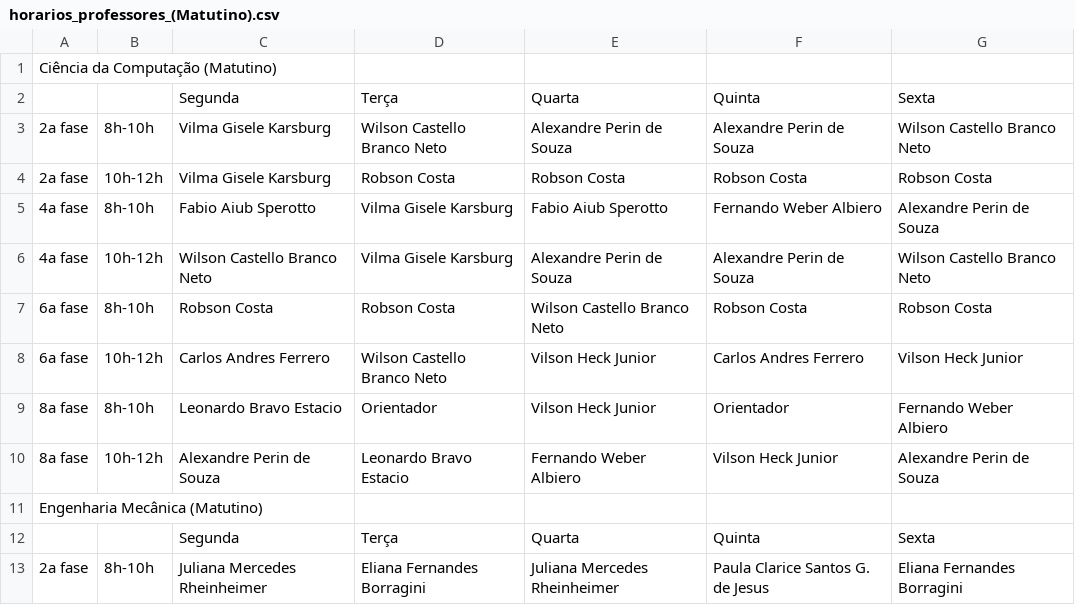
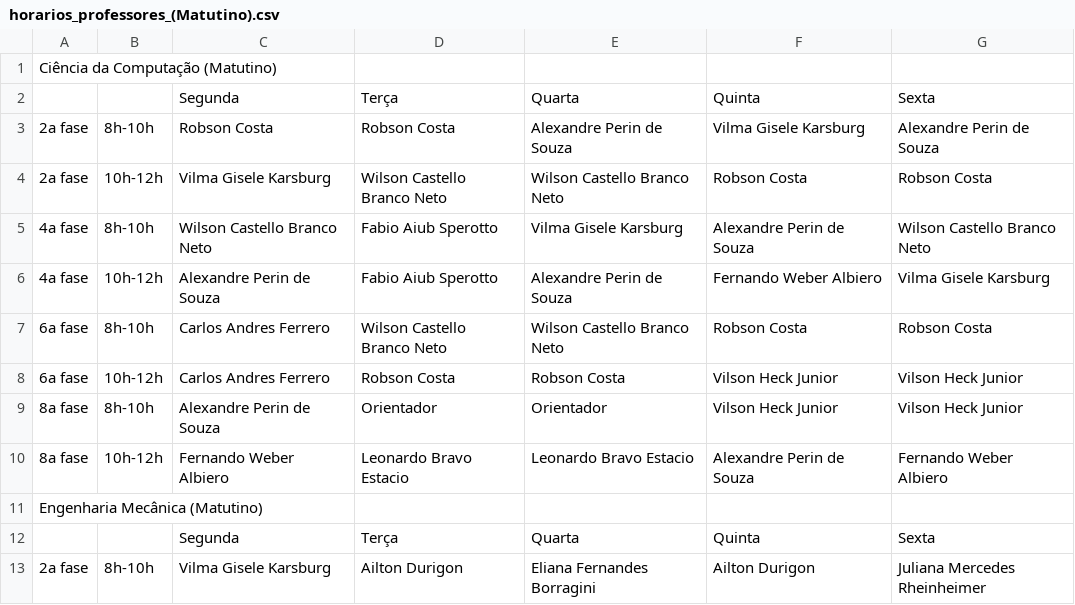
Before and after one commit to matheusosp/AlgoritmoGenetico_TimeTabling, a CSV file: horarios_professores_(Matutino).csv, drawn as a sheet; only a part is shown; the diff covers the shown part only.

```diff
--- a/horarios_professores_(Matutino).csv
+++ b/horarios_professores_(Matutino).csv
@@ -2,12 +2,12 @@ Ciência da Computação (Matutino)
 ;;Segunda;Terça;Quarta;Quinta;Sexta
-2a fase;8h-10h;Vilma Gisele Karsburg;Wilson Castello Branco Neto;Alexandre Perin de Souza;Alexandre Perin de Souza;Wilson Castello Branco Neto
-2a fase;10h-12h;Vilma Gisele Karsburg;Robson Costa;Robson Costa;Robson Costa;Robson Costa
-4a fase;8h-10h;Fabio Aiub Sperotto;Vilma Gisele Karsburg;Fabio Aiub Sperotto;Fernando Weber Albiero;Alexandre Perin de Souza
-4a fase;10h-12h;Wilson Castello Branco Neto;Vilma Gisele Karsburg;Alexandre Perin de Souza;Alexandre Perin de Souza;Wilson Castello Branco Neto
-6a fase;8h-10h;Robson Costa;Robson Costa;Wilson Castello Branco Neto;Robson Costa;Robson Costa
-6a fase;10h-12h;Carlos Andres Ferrero;Wilson Castello Branco Neto;Vilson Heck Junior;Carlos Andres Ferrero;Vilson Heck Junior
-8a fase;8h-10h;Leonardo Bravo Estacio;Orientador;Vilson Heck Junior;Orientador;Fernando Weber Albiero
-8a fase;10h-12h;Alexandre Perin de Souza;Leonardo Bravo Estacio;Fernando Weber Albiero;Vilson Heck Junior;Alexandre Perin de Souza
+2a fase;8h-10h;Robson Costa;Robson Costa;Alexandre Perin de Souza;Vilma Gisele Karsburg;Alexandre Perin de Souza
+2a fase;10h-12h;Vilma Gisele Karsburg;Wilson Castello Branco Neto;Wilson Castello Branco Neto;Robson Costa;Robson Costa
+4a fase;8h-10h;Wilson Castello Branco Neto;Fabio Aiub Sperotto;Vilma Gisele Karsburg;Alexandre Perin de Souza;Wilson Castello Branco Neto
+4a fase;10h-12h;Alexandre Perin de Souza;Fabio Aiub Sperotto;Alexandre Perin de Souza;Fernando Weber Albiero;Vilma Gisele Karsburg
+6a fase;8h-10h;Carlos Andres Ferrero;Wilson Castello Branco Neto;Wilson Castello Branco Neto;Robson Costa;Robson Costa
+6a fase;10h-12h;Carlos Andres Ferrero;Robson Costa;Robson Costa;Vilson Heck Junior;Vilson Heck Junior
+8a fase;8h-10h;Alexandre Perin de Souza;Orientador;Orientador;Vilson Heck Junior;Vilson Heck Junior
+8a fase;10h-12h;Fernando Weber Albiero;Leonardo Bravo Estacio;Leonardo Bravo Estacio;Alexandre Perin de Souza;Fernando Weber Albiero
 Engenharia Mecânica (Matutino)
 ;;Segunda;Terça;Quarta;Quinta;Sexta
-2a fase;8h-10h;Juliana Mercedes Rheinheimer;Eliana Fernandes Borragini;Juliana Mercedes Rheinheimer;Paula Clarice Santos G. de Jesus;Eliana Fernandes Borragini
+2a fase;8h-10h;Vilma Gisele Karsburg;Ailton Durigon;Eliana Fernandes Borragini;Ailton Durigon;Juliana Mercedes Rheinheimer
```
Also changed, not shown: 53 edited cells elsewhere in this file, horarios_disciplinas_(Matutino).csv, horarios_disciplinas_(Vespertino).csv, 2 other files.
